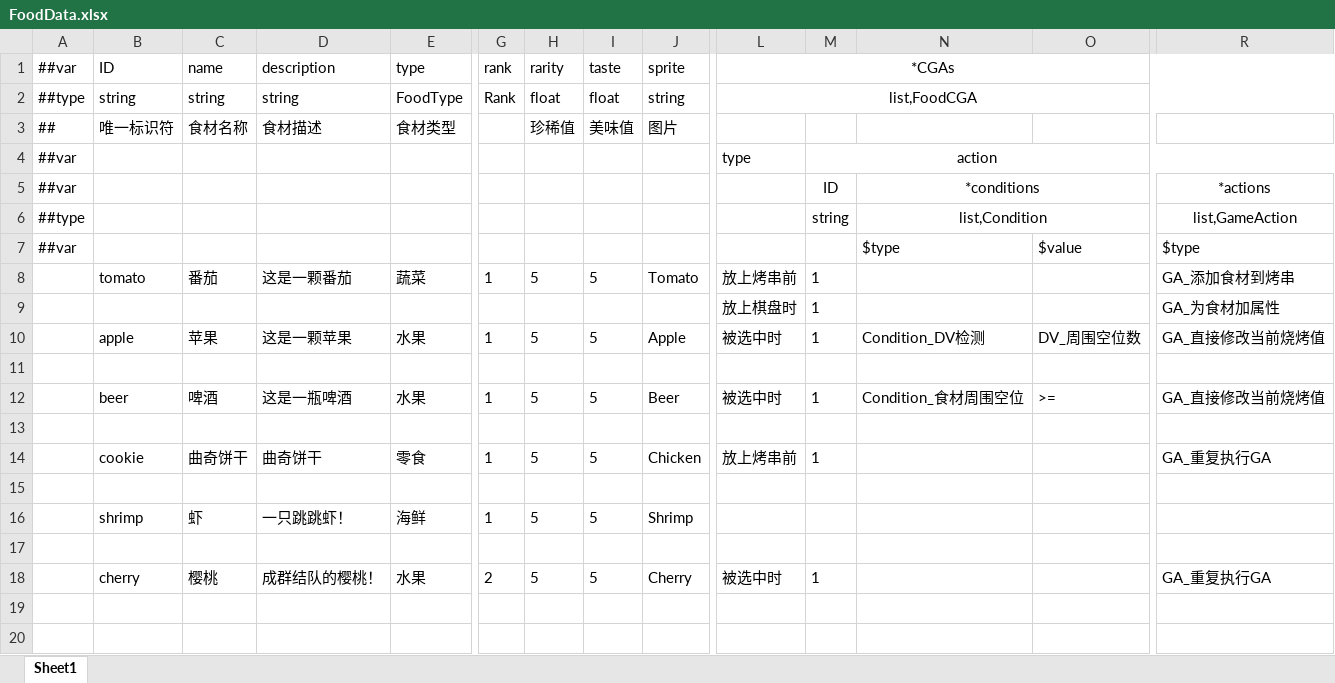
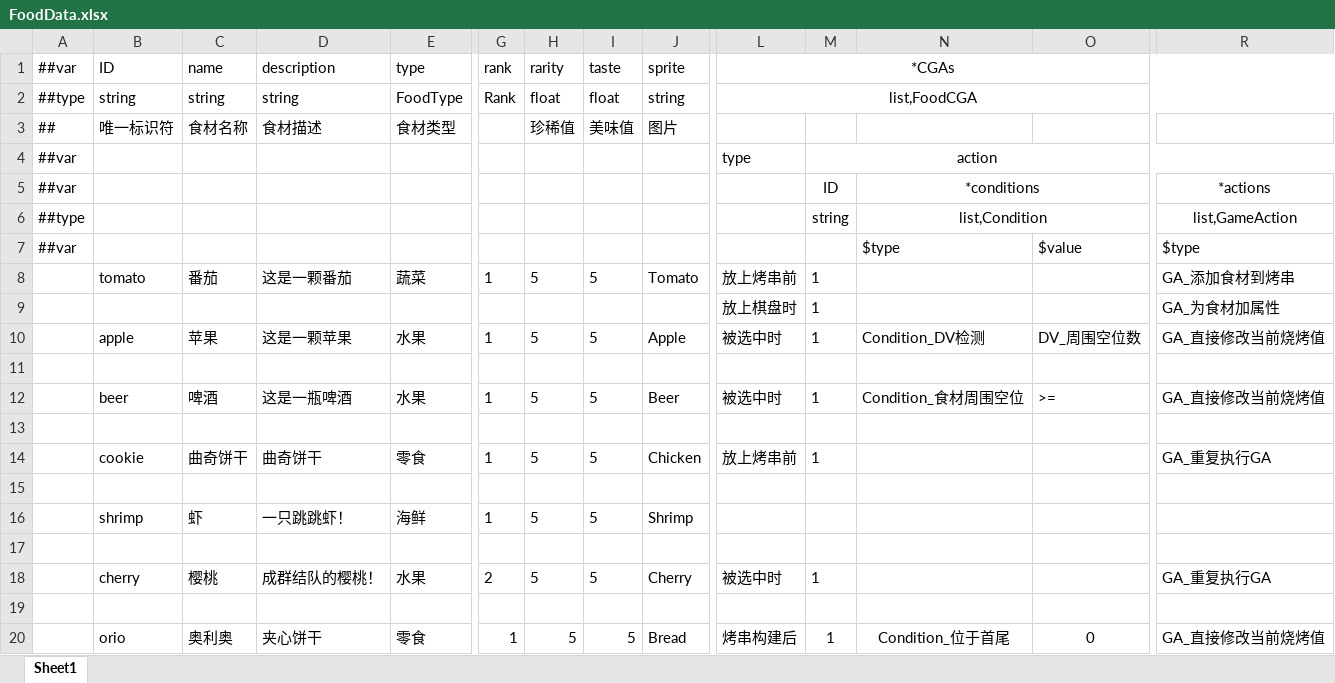
Before and after one commit to Jaeger0624/BBQ-Heaven, an Excel workbook: Config/Datas/FoodDatas/FoodData.xlsx, sheet Sheet1, drawn as a sheet; only a part is shown, gaps mark what is left out; values as stored, in another font and other column widths than the file's, no borders; rows hold the shown columns only; the diff names each change by its address in the sheet, - before the commit and + after, or states it on an @@ line.

Commit message:
✅️ 1.16-1-添加FoodGA触发时机"烤串构建后" | 添加新条件 Condition_位于首尾

```diff
--- a/Config/Datas/FoodDatas/FoodData.xlsx (sheet Sheet1)
+++ b/Config/Datas/FoodDatas/FoodData.xlsx (sheet Sheet1)
+row 19: (empty)
+row 20:  | orio | 奥利奥 | 夹心饼干 | 零食 | 1 | 5 | 5 | Bread | 烤串构建后 | 1 | Condition_位于首尾 | 0 | GA_直接修改当前烧烤值
```
Also changed, not shown: Config/Datas/__beans__.xlsx, Config/Datas/__enums__.xlsx, 14 other files.
